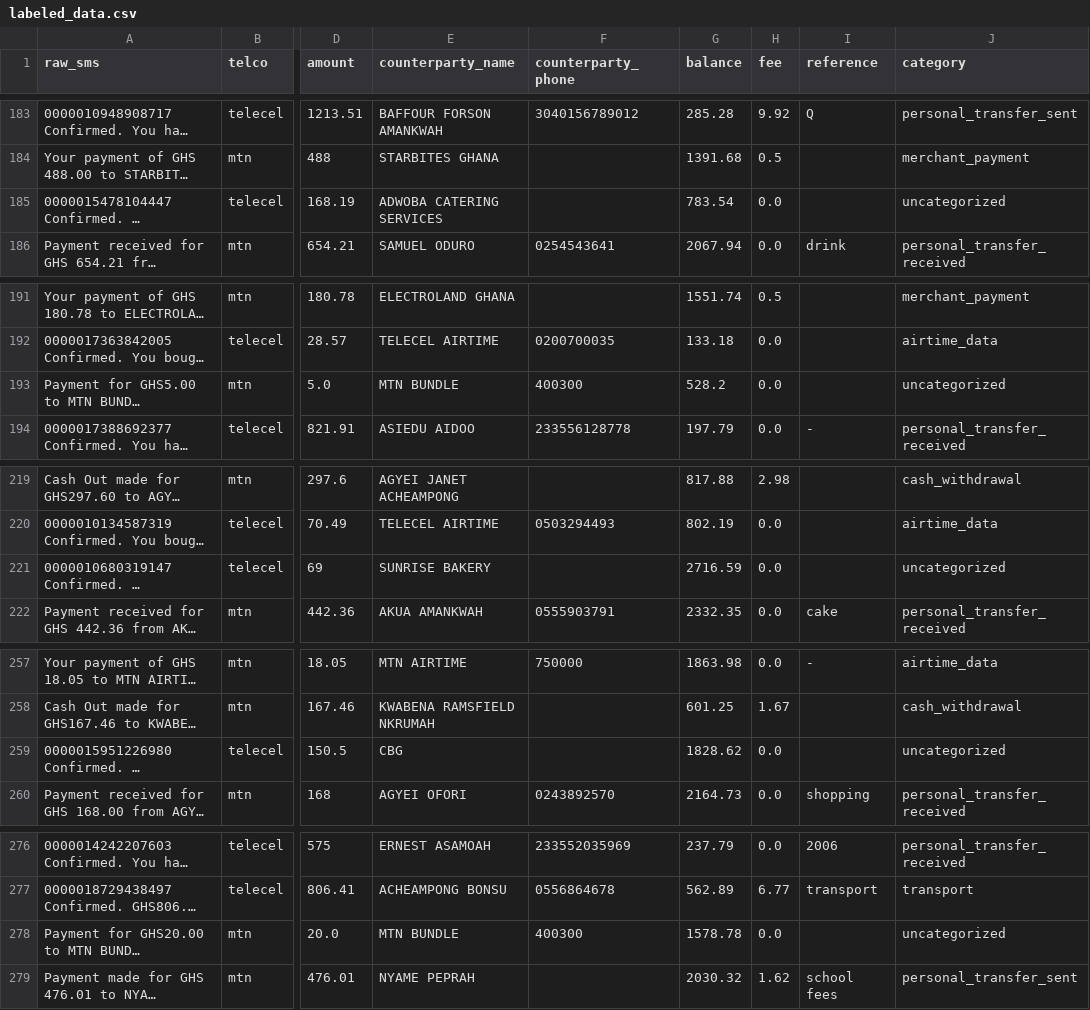
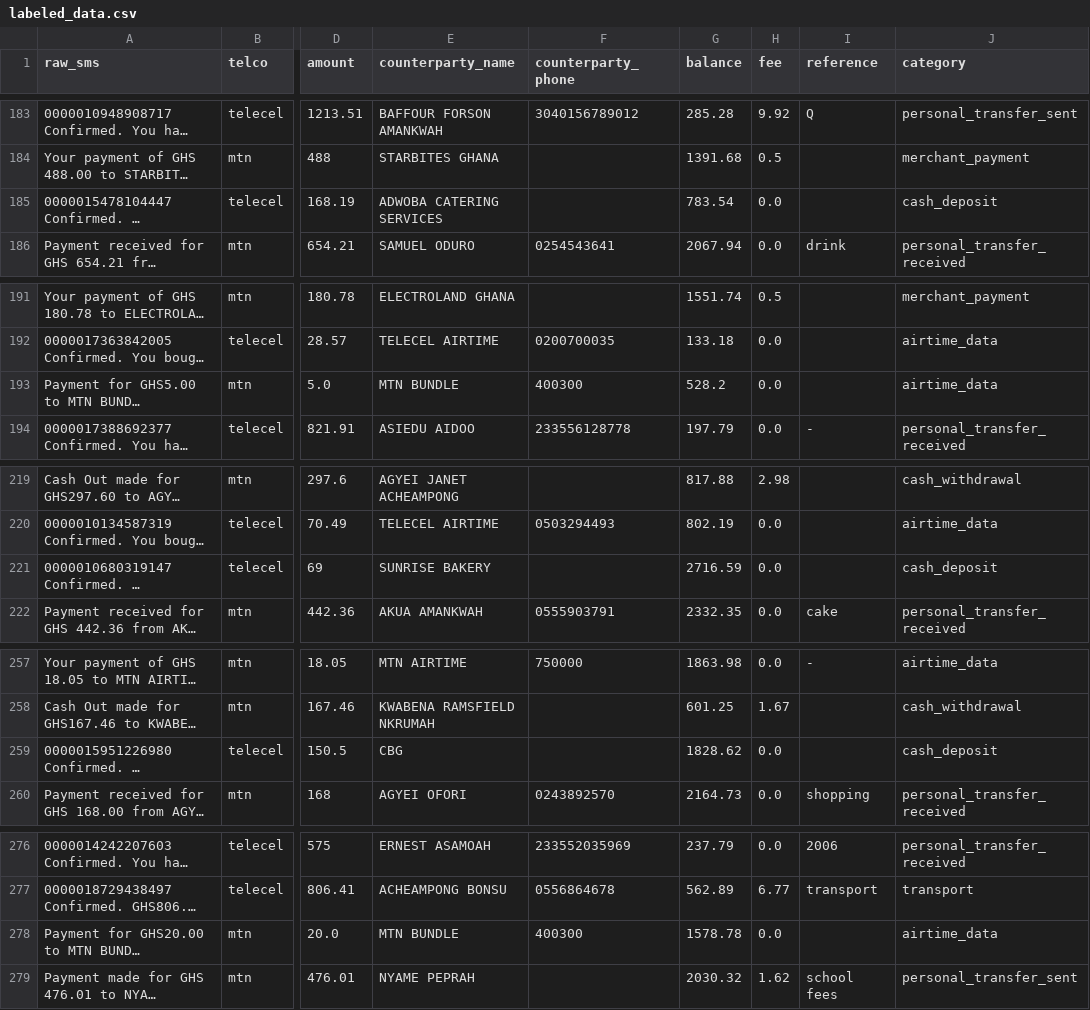
Before and after one commit to theboylexis/momo-parse-api, a CSV file: categorizer/labeled_data.csv, drawn as a sheet; only a part is shown, gaps mark what is left out; long unchanged cells end in …; the diff covers the shown part only; the diff names each change by its address in the sheet, - before the commit and + after, or states it on an @@ line.

```diff
--- a/categorizer/labeled_data.csv
+++ b/categorizer/labeled_data.csv
-J185 (category): uncategorized
+J185 (category): cash_deposit
-J193 (category): uncategorized
+J193 (category): airtime_data
-J221 (category): uncategorized
+J221 (category): cash_deposit
-J259 (category): uncategorized
+J259 (category): cash_deposit
-J278 (category): uncategorized
+J278 (category): airtime_data
```
Also changed, not shown: 8 edited cells elsewhere in this file, 1 other file.
